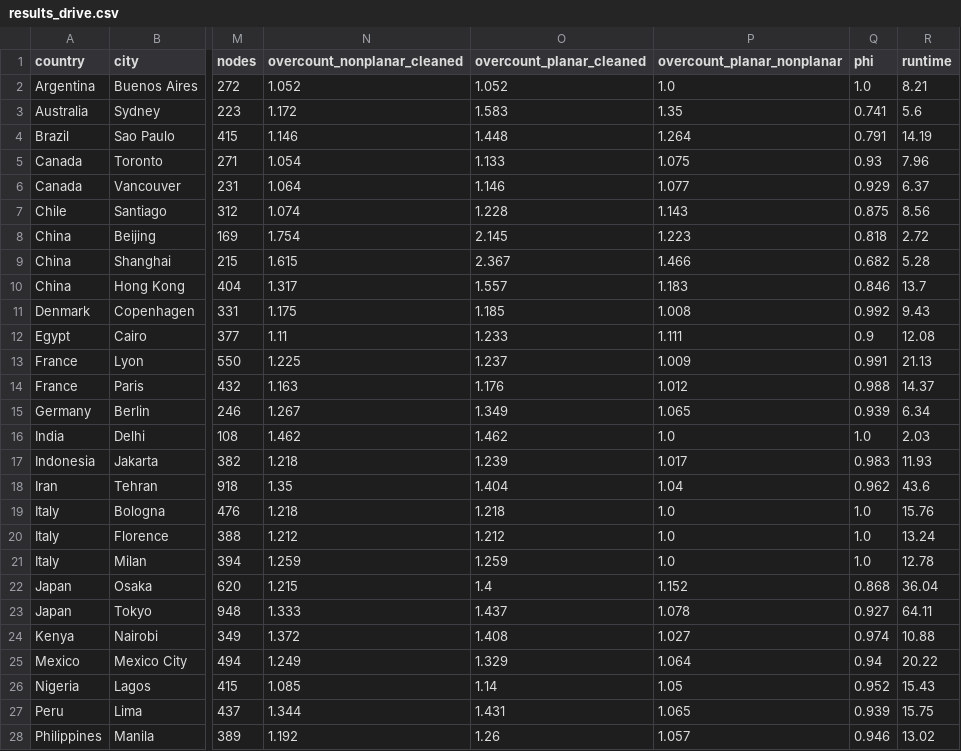
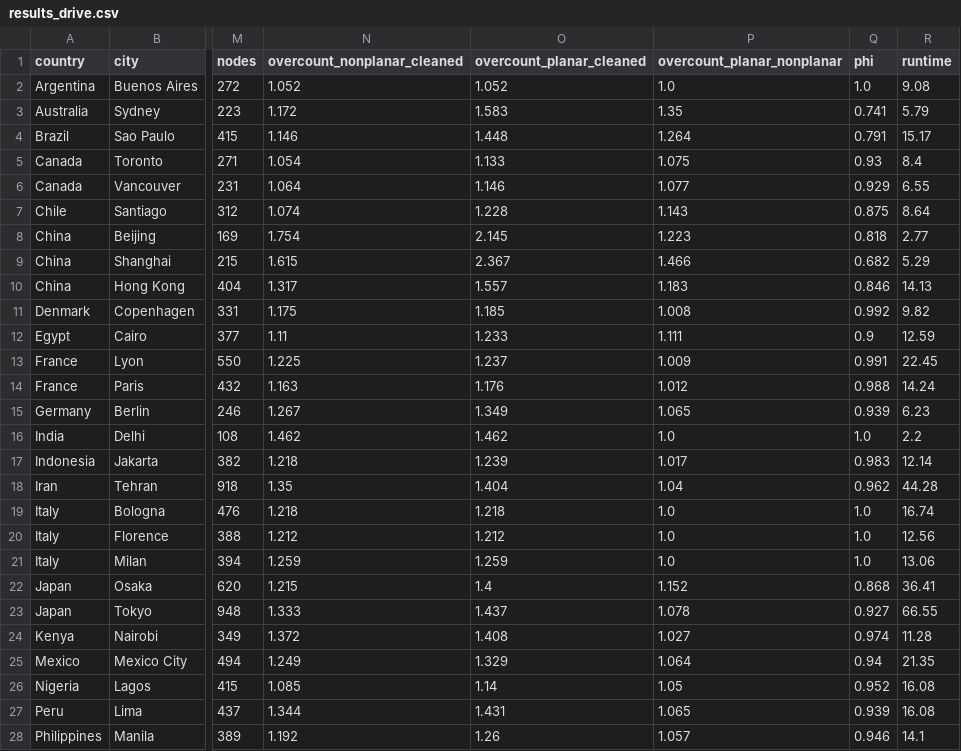
Before and after one commit to gboeing/planar-vs-nonplanar, a CSV file: data/results_drive.csv, drawn as a sheet; only a part is shown, gaps mark what is left out; the diff covers the shown part only; the diff names each change by its address in the sheet, - before the commit and + after, or states it on an @@ line.

```diff
--- a/data/results_drive.csv
+++ b/data/results_drive.csv
-R2 (runtime): 8.21
+R2 (runtime): 9.08
-R3 (runtime): 5.6
+R3 (runtime): 5.79
-R4 (runtime): 14.19
+R4 (runtime): 15.17
-R5 (runtime): 7.96
+R5 (runtime): 8.4
-R6 (runtime): 6.37
+R6 (runtime): 6.55
-R7 (runtime): 8.56
+R7 (runtime): 8.64
-R8 (runtime): 2.72
+R8 (runtime): 2.77
-R9 (runtime): 5.28
+R9 (runtime): 5.29
-R10 (runtime): 13.7
+R10 (runtime): 14.13
-R11 (runtime): 9.43
+R11 (runtime): 9.82
-R12 (runtime): 12.08
+R12 (runtime): 12.59
-R13 (runtime): 21.13
+R13 (runtime): 22.45
-R14 (runtime): 14.37
+R14 (runtime): 14.24
-R15 (runtime): 6.34
+R15 (runtime): 6.23
-R16 (runtime): 2.03
+R16 (runtime): 2.2
-R17 (runtime): 11.93
+R17 (runtime): 12.14
-R18 (runtime): 43.6
+R18 (runtime): 44.28
-R19 (runtime): 15.76
+R19 (runtime): 16.74
-R20 (runtime): 13.24
+R20 (runtime): 12.56
-R21 (runtime): 12.78
+R21 (runtime): 13.06
-R22 (runtime): 36.04
+R22 (runtime): 36.41
-R23 (runtime): 64.11
+R23 (runtime): 66.55
-R24 (runtime): 10.88
+R24 (runtime): 11.28
-R25 (runtime): 20.22
+R25 (runtime): 21.35
-R26 (runtime): 15.43
+R26 (runtime): 16.08
-R27 (runtime): 15.75
+R27 (runtime): 16.08
-R28 (runtime): 13.02
+R28 (runtime): 14.1
```
Also changed, not shown: 23 edited cells elsewhere in this file, data/city_samples.csv, data/results.csv, 12 other files.
